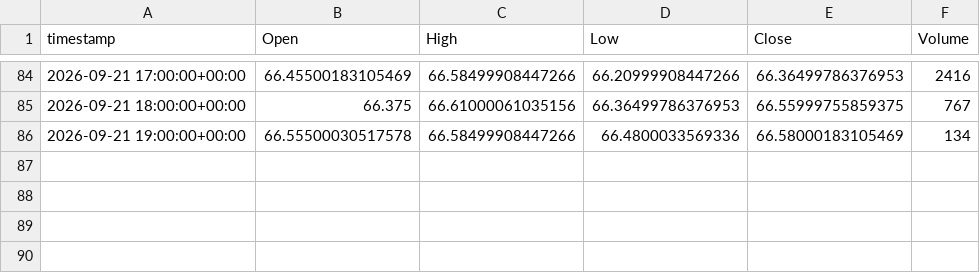
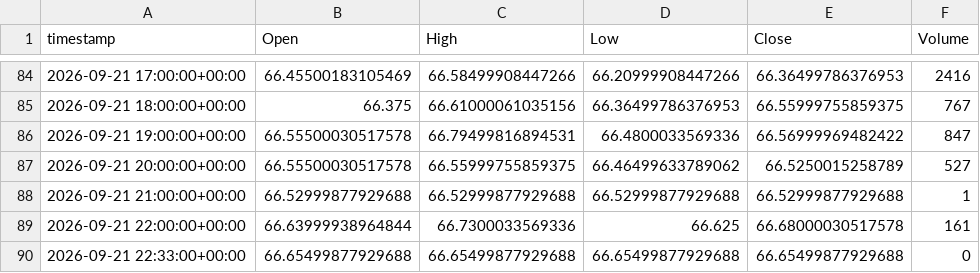
Before and after one commit to evsayar33-oss/tier1_quant_terminal, a CSV file: ohlcv_history/SI_F.csv, drawn as a sheet; only a part is shown, gaps mark what is left out.

```diff
--- a/ohlcv_history/SI_F.csv
+++ b/ohlcv_history/SI_F.csv
@@ -85,2 +85,6 @@ timestamp,Open,High,Low,Close,Volume
 2026-09-21 18:00:00+00:00,66.375,66.61000061035156,66.36499786376953,66.55999755859375,767
-2026-09-21 19:00:00+00:00,66.55500030517578,66.58499908447266,66.4800033569336,66.58000183105469,134
+2026-09-21 19:00:00+00:00,66.55500030517578,66.79499816894531,66.4800033569336,66.56999969482422,847
+2026-09-21 20:00:00+00:00,66.55500030517578,66.55999755859375,66.46499633789062,66.5250015258789,527
+2026-09-21 21:00:00+00:00,66.52999877929688,66.52999877929688,66.52999877929688,66.52999877929688,1
+2026-09-21 22:00:00+00:00,66.63999938964844,66.7300033569336,66.625,66.68000030517578,161
+2026-09-21 22:33:00+00:00,66.65499877929688,66.65499877929688,66.65499877929688,66.65499877929688,0
```
Also changed, not shown: ohlcv_history/DX-Y.NYB.csv, ohlcv_history/ETH-USD.csv, 31 other files.
